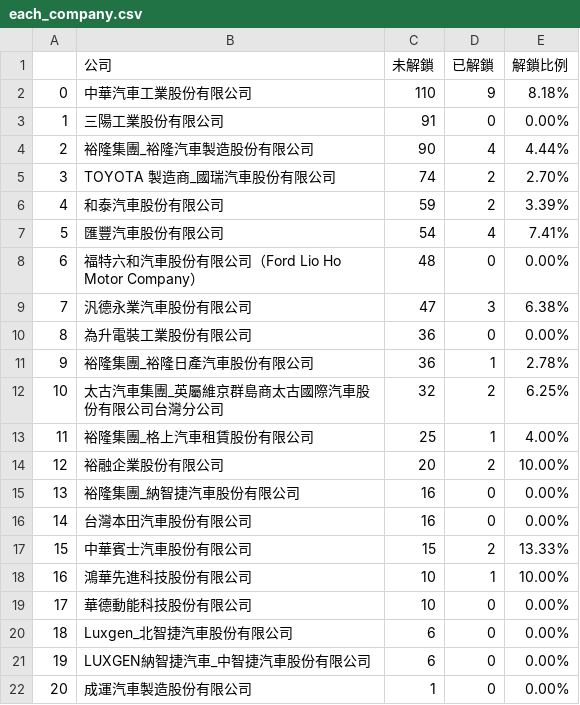
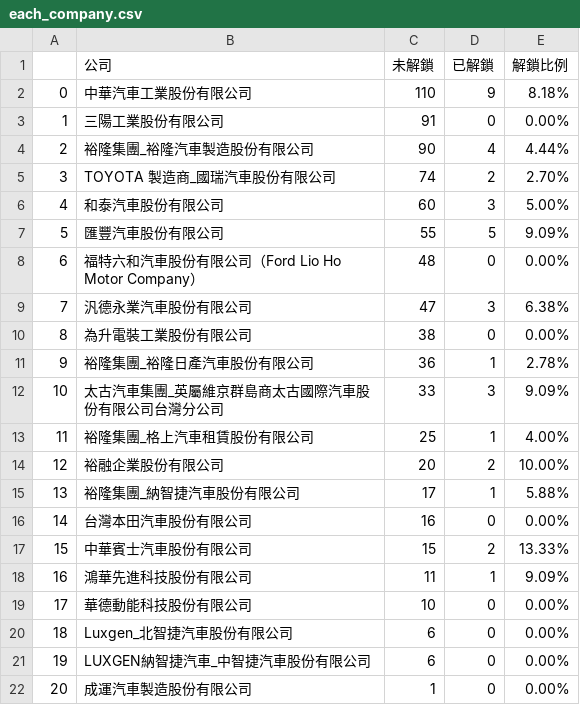
Before and after one commit to zchenchen1999/streamlit_nissan, a CSV file: data/art_count/salary/each_company.csv, drawn as a sheet.

```diff
--- a/data/art_count/salary/each_company.csv
+++ b/data/art_count/salary/each_company.csv
@@ -5,15 +5,15 @@
 3,TOYOTA 製造商_國瑞汽車股份有限公司,74,2,2.70%
-4,和泰汽車股份有限公司,59,2,3.39%
-5,匯豐汽車股份有限公司,54,4,7.41%
+4,和泰汽車股份有限公司,60,3,5.00%
+5,匯豐汽車股份有限公司,55,5,9.09%
 6,福特六和汽車股份有限公司（Ford Lio Ho Motor Company）,48,0,0.00%
 7,汎德永業汽車股份有限公司,47,3,6.38%
-8,為升電裝工業股份有限公司,36,0,0.00%
+8,為升電裝工業股份有限公司,38,0,0.00%
 9,裕隆集團_裕隆日產汽車股份有限公司,36,1,2.78%
-10,太古汽車集團_英屬維京群島商太古國際汽車股份有限公司台灣分公司,32,2,6.25%
+10,太古汽車集團_英屬維京群島商太古國際汽車股份有限公司台灣分公司,33,3,9.09%
 11,裕隆集團_格上汽車租賃股份有限公司,25,1,4.00%
 12,裕融企業股份有限公司,20,2,10.00%
-13,裕隆集團_納智捷汽車股份有限公司,16,0,0.00%
+13,裕隆集團_納智捷汽車股份有限公司,17,1,5.88%
 14,台灣本田汽車股份有限公司,16,0,0.00%
 15,中華賓士汽車股份有限公司,15,2,13.33%
-16,鴻華先進科技股份有限公司,10,1,10.00%
+16,鴻華先進科技股份有限公司,11,1,9.09%
 17,華德動能科技股份有限公司,10,0,0.00%
```
Also changed, not shown: data/art_count/interview/each_company.csv, data/art_count/interview/total.csv, 1 other file.
